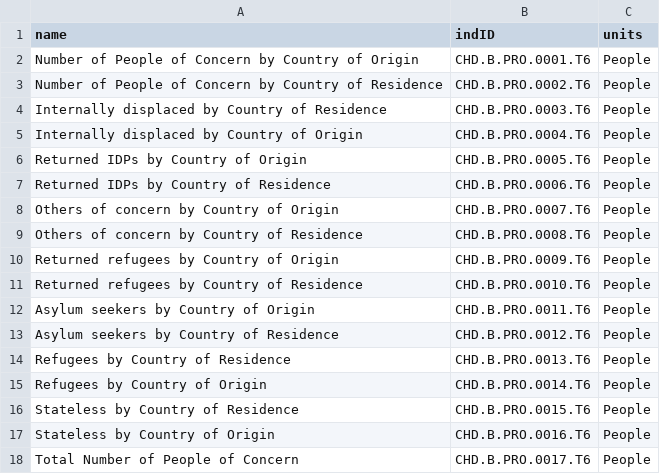
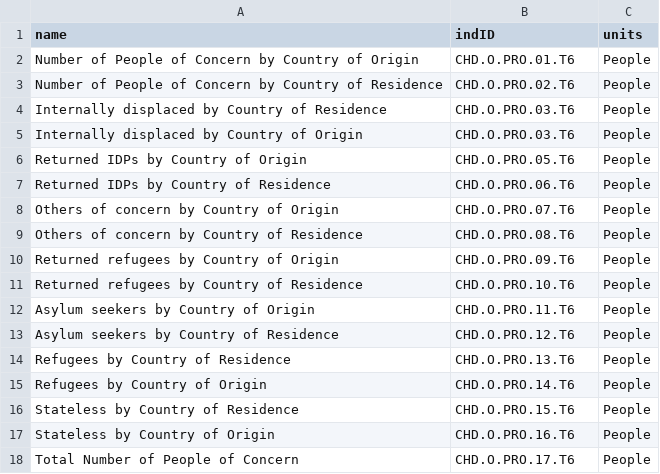
Before and after one commit to luiscape/unhcr-data, a CSV file: data/cps/indicator.csv, drawn as a sheet.

Commit message:
adding new indicator cores

```diff
--- a/data/cps/indicator.csv
+++ b/data/cps/indicator.csv
@@ -1,18 +1,18 @@
 name,indID,units
-Number of People of Concern by Country of Origin,CHD.B.PRO.0001.T6,People
-Number of People of Concern by Country of Residence,CHD.B.PRO.0002.T6,People
-Internally displaced by Country of Residence,CHD.B.PRO.0003.T6,People
-Internally displaced by Country of Origin,CHD.B.PRO.0004.T6,People
-Returned IDPs by Country of Origin,CHD.B.PRO.0005.T6,People
-Returned IDPs by Country of Residence,CHD.B.PRO.0006.T6,People
-Others of concern by Country of Origin,CHD.B.PRO.0007.T6,People
-Others of concern by Country of Residence,CHD.B.PRO.0008.T6,People
-Returned refugees by Country of Origin,CHD.B.PRO.0009.T6,People
-Returned refugees by Country of Residence,CHD.B.PRO.0010.T6,People
-Asylum seekers by Country of Origin,CHD.B.PRO.0011.T6,People
-Asylum seekers by Country of Residence,CHD.B.PRO.0012.T6,People
-Refugees by Country of Residence,CHD.B.PRO.0013.T6,People
-Refugees by Country of Origin,CHD.B.PRO.0014.T6,People
-Stateless by Country of Residence,CHD.B.PRO.0015.T6,People
-Stateless by Country of Origin,CHD.B.PRO.0016.T6,People
-Total Number of People of Concern,CHD.B.PRO.0017.T6,People
+Number of People of Concern by Country of Origin,CHD.O.PRO.01.T6,People
+Number of People of Concern by Country of Residence,CHD.O.PRO.02.T6,People
+Internally displaced by Country of Residence,CHD.O.PRO.03.T6,People
+Internally displaced by Country of Origin,CHD.O.PRO.03.T6,People
+Returned IDPs by Country of Origin,CHD.O.PRO.05.T6,People
+Returned IDPs by Country of Residence,CHD.O.PRO.06.T6,People
+Others of concern by Country of Origin,CHD.O.PRO.07.T6,People
+Others of concern by Country of Residence,CHD.O.PRO.08.T6,People
+Returned refugees by Country of Origin,CHD.O.PRO.09.T6,People
+Returned refugees by Country of Residence,CHD.O.PRO.10.T6,People
+Asylum seekers by Country of Origin,CHD.O.PRO.11.T6,People
+Asylum seekers by Country of Residence,CHD.O.PRO.12.T6,People
+Refugees by Country of Residence,CHD.O.PRO.13.T6,People
+Refugees by Country of Origin,CHD.O.PRO.14.T6,People
+Stateless by Country of Residence,CHD.O.PRO.15.T6,People
+Stateless by Country of Origin,CHD.O.PRO.16.T6,People
+Total Number of People of Concern,CHD.O.PRO.17.T6,People
```
Also changed, not shown: 6 other files.
